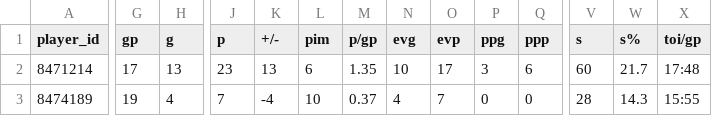
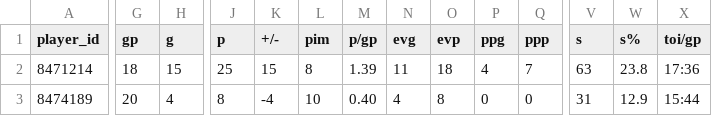
Before and after one commit to Sealclap/caps-stats, a CSV file: to_load/skaters_from_api.csv, drawn as a sheet; only a part is shown, gaps mark what is left out; the diff covers the shown part only; the diff names each change by its address in the sheet, - before the commit and + after, or states it on an @@ line.

```diff
--- a/to_load/skaters_from_api.csv
+++ b/to_load/skaters_from_api.csv
-G2 (gp): 17
+G2 (gp): 18
-H2 (g): 13
+H2 (g): 15
-J2 (p): 23
+J2 (p): 25
-K2 (+/-): 13
+K2 (+/-): 15
-L2 (pim): 6
+L2 (pim): 8
-M2 (p/gp): 1.35
+M2 (p/gp): 1.39
-N2 (evg): 10
+N2 (evg): 11
-O2 (evp): 17
+O2 (evp): 18
-P2 (ppg): 3
+P2 (ppg): 4
-Q2 (ppp): 6
+Q2 (ppp): 7
-V2 (s): 60
+V2 (s): 63
-W2 (s%): 21.7
+W2 (s%): 23.8
-X2 (toi/gp): 17:48
+X2 (toi/gp): 17:36
-G3 (gp): 19
+G3 (gp): 20
-J3 (p): 7
+J3 (p): 8
-M3 (p/gp): 0.37
+M3 (p/gp): 0.40
-O3 (evp): 7
+O3 (evp): 8
-V3 (s): 28
+V3 (s): 31
-W3 (s%): 14.3
+W3 (s%): 12.9
-X3 (toi/gp): 15:55
+X3 (toi/gp): 15:44
```
Also changed, not shown: 122 edited cells elsewhere in this file, to_load/goalies_from_api.csv, 35 other files.
